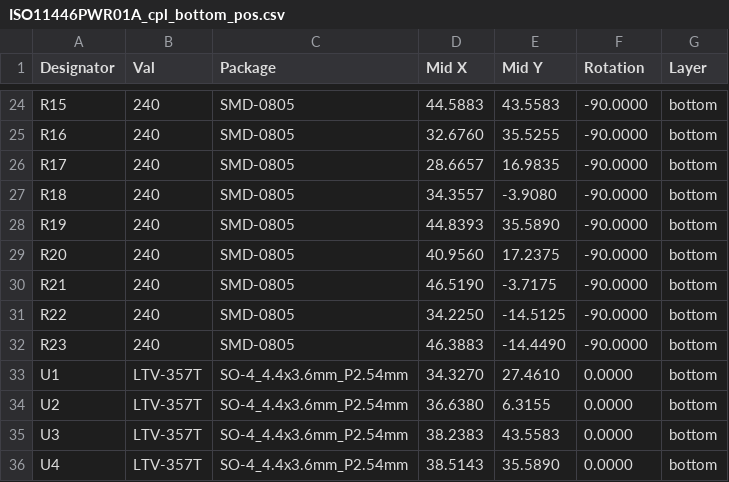
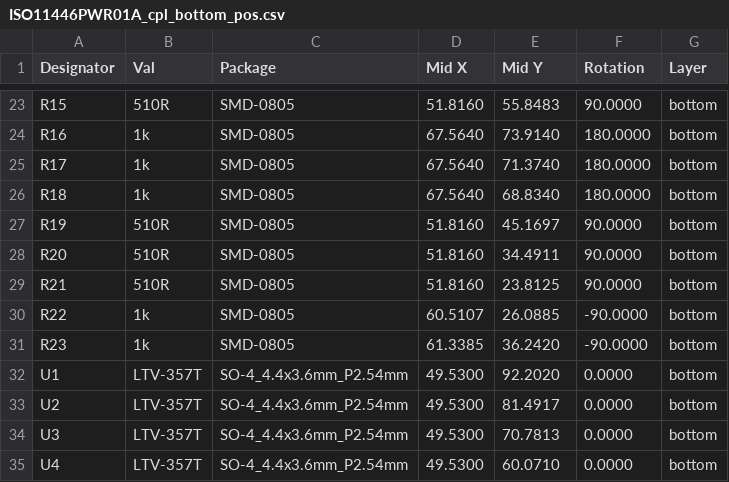
Before and after one commit to mlab-modules/ISO11446PWR01, a CSV file: hw/cam_profi/PnP/ISO11446PWR01A_cpl_bottom_pos.csv, drawn as a sheet; only a part is shown, gaps mark what is left out; the diff covers the shown part only.

```diff
--- a/hw/cam_profi/PnP/ISO11446PWR01A_cpl_bottom_pos.csv
+++ b/hw/cam_profi/PnP/ISO11446PWR01A_cpl_bottom_pos.csv
@@ -24,13 +23,13 @@ Designator,Val,Package,Mid X,Mid Y,Rotation,Layer
-"R15","240","SMD-0805",44.5883,43.5583,-90.0000,bottom
-"R16","240","SMD-0805",32.6760,35.5255,-90.0000,bottom
-"R17","240","SMD-0805",28.6657,16.9835,-90.0000,bottom
-"R18","240","SMD-0805",34.3557,-3.9080,-90.0000,bottom
-"R19","240","SMD-0805",44.8393,35.5890,-90.0000,bottom
-"R20","240","SMD-0805",40.9560,17.2375,-90.0000,bottom
-"R21","240","SMD-0805",46.5190,-3.7175,-90.0000,bottom
-"R22","240","SMD-0805",34.2250,-14.5125,-90.0000,bottom
-"R23","240","SMD-0805",46.3883,-14.4490,-90.0000,bottom
-"U1","LTV-357T","SO-4_4.4x3.6mm_P2.54mm",34.3270,27.4610,0.0000,bottom
-"U2","LTV-357T","SO-4_4.4x3.6mm_P2.54mm",36.6380,6.3155,0.0000,bottom
-"U3","LTV-357T","SO-4_4.4x3.6mm_P2.54mm",38.2383,43.5583,0.0000,bottom
-"U4","LTV-357T","SO-4_4.4x3.6mm_P2.54mm",38.5143,35.5890,0.0000,bottom
+"R15","510R","SMD-0805",51.8160,55.8483,90.0000,bottom
+"R16","1k","SMD-0805",67.5640,73.9140,180.0000,bottom
+"R17","1k","SMD-0805",67.5640,71.3740,180.0000,bottom
+"R18","1k","SMD-0805",67.5640,68.8340,180.0000,bottom
+"R19","510R","SMD-0805",51.8160,45.1697,90.0000,bottom
+"R20","510R","SMD-0805",51.8160,34.4911,90.0000,bottom
+"R21","510R","SMD-0805",51.8160,23.8125,90.0000,bottom
+"R22","1k","SMD-0805",60.5107,26.0885,-90.0000,bottom
+"R23","1k","SMD-0805",61.3385,36.2420,-90.0000,bottom
+"U1","LTV-357T","SO-4_4.4x3.6mm_P2.54mm",49.5300,92.2020,0.0000,bottom
+"U2","LTV-357T","SO-4_4.4x3.6mm_P2.54mm",49.5300,81.4917,0.0000,bottom
+"U3","LTV-357T","SO-4_4.4x3.6mm_P2.54mm",49.5300,70.7813,0.0000,bottom
+"U4","LTV-357T","SO-4_4.4x3.6mm_P2.54mm",49.5300,60.0710,0.0000,bottom
```
Also changed, not shown: 1 added row, 2 removed rows and 71 edited cells elsewhere in this file, hw/cam_profi/ISO11446PWR01A-both_pos.csv, 41 other files.
